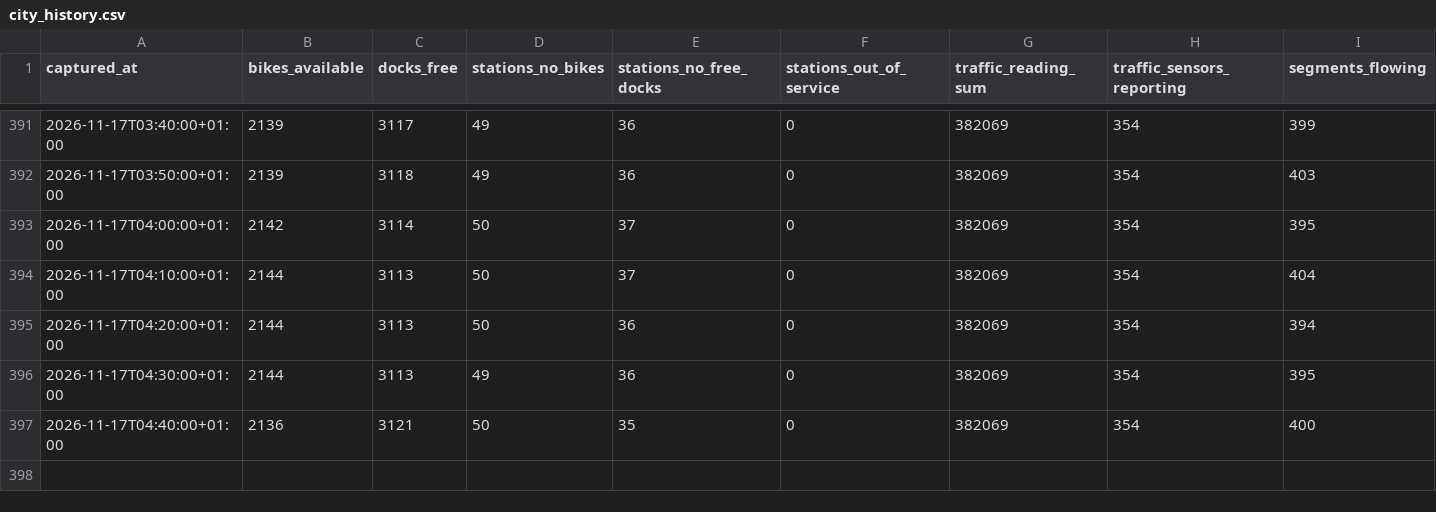
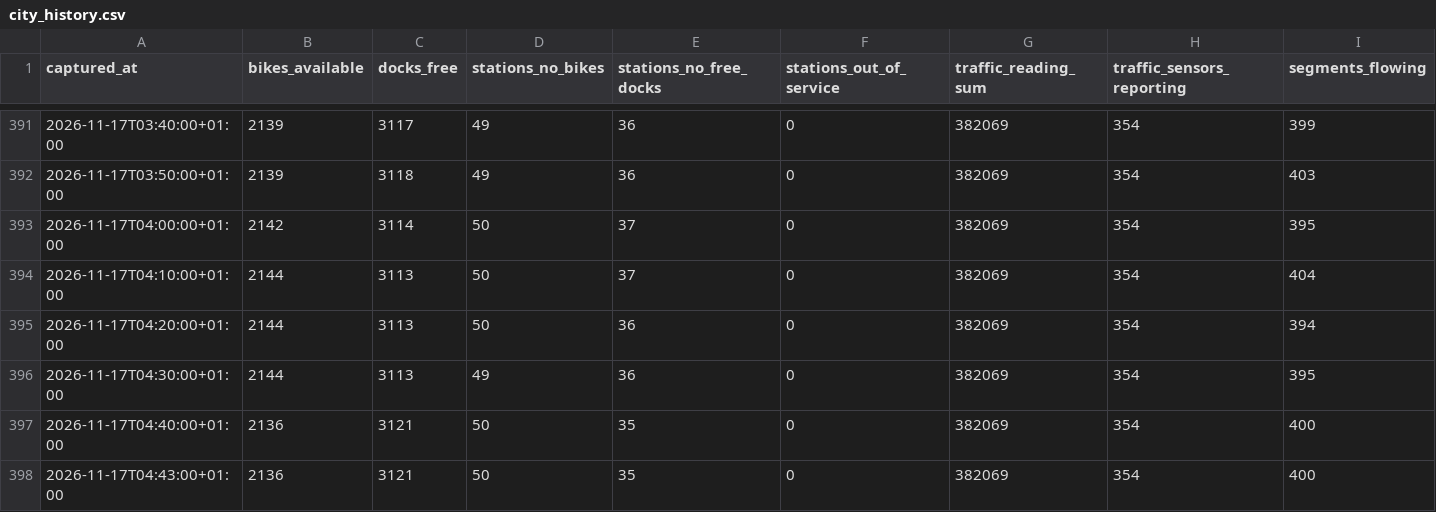
Before and after one commit to Jaimeruizh/valencia-mobility-pulse, a CSV file: kit/city_history.csv, drawn as a sheet; only a part is shown, gaps mark what is left out; rows hold the shown columns only; the diff names each change by its address in the sheet, - before the commit and + after, or states it on an @@ line.

Commit message:
Capture 2026-11-17 04:43

```diff
--- a/kit/city_history.csv
+++ b/kit/city_history.csv
+row 398: 2026-11-17T04:43:00+01:00 | 2136 | 3121 | 50 | 35 | 0 | 382069 | 354 | 400
```
Also changed, not shown: 6 other files.
